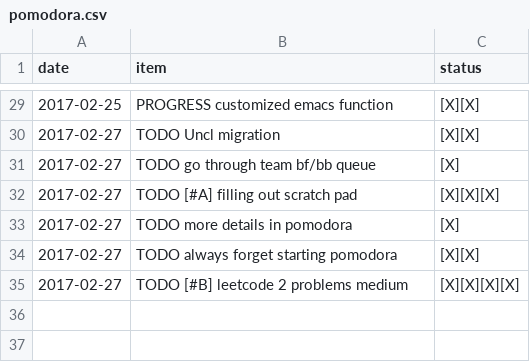
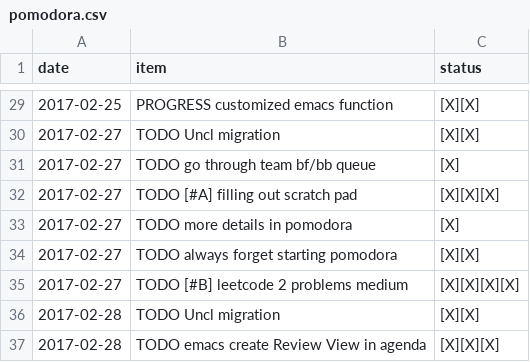
Before and after one commit to ggppwx/note, a CSV file: csv/pomodora.csv, drawn as a sheet; only a part is shown, gaps mark what is left out.

```diff
--- a/csv/pomodora.csv
+++ b/csv/pomodora.csv
@@ -35 +35,3 @@ date,item,status
 2017-02-27,TODO [#B] leetcode 2 problems medium,[X][X][X][X]
+2017-02-28,TODO Uncl migration,[X][X]
+2017-02-28,TODO emacs create Review View in agenda,[X][X][X]
```
Also changed, not shown: csv/agenda.csv.
